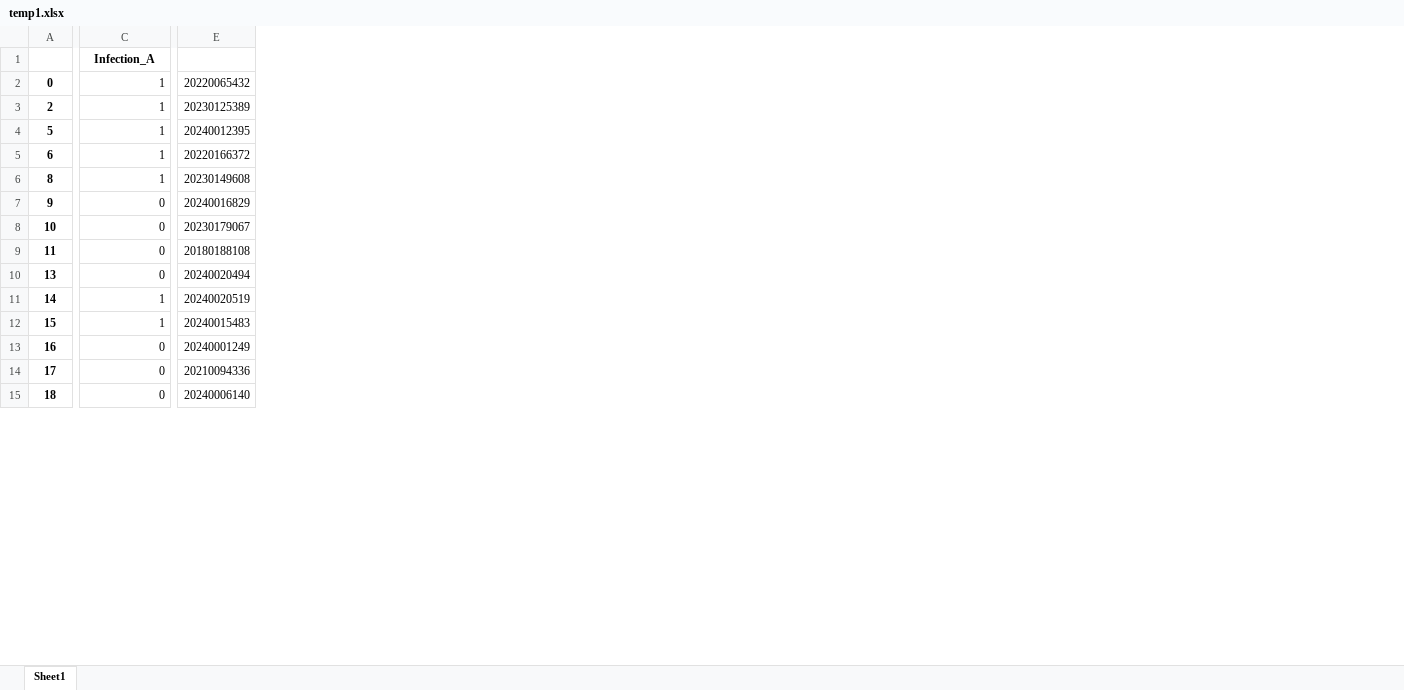
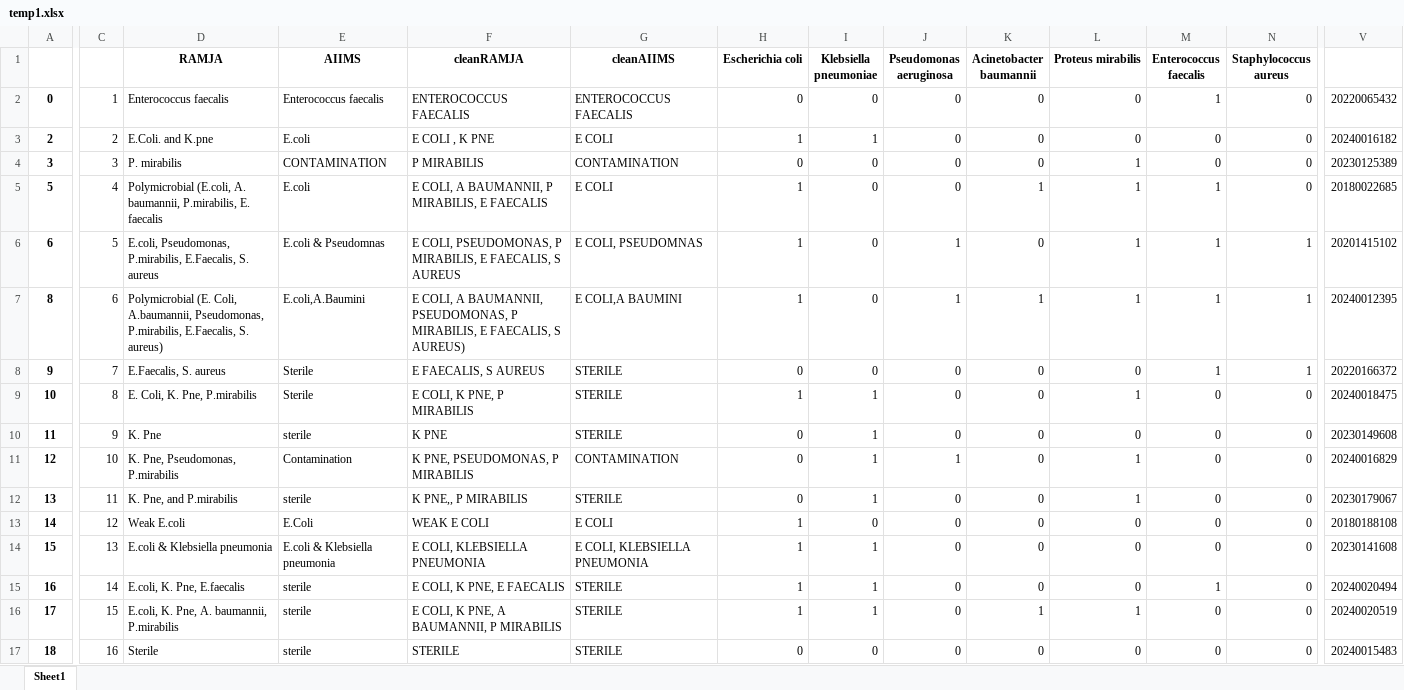
Before and after one commit to neeliit/DiagnosticsPy, an Excel workbook: temp1.xlsx, sheet Sheet1, drawn as a sheet; only a part is shown, gaps mark what is left out; values as stored, in another font and other column widths than the file's, no borders; addresses are those after the commit; rows hold the shown columns only; the diff covers the shown part only; the diff names each change by its address in the sheet, - before the commit and + after, or states it on an @@ line.

```diff
--- a/temp1.xlsx (sheet Sheet1)
+++ b/temp1.xlsx (sheet Sheet1)
+column C, rows 2-3: 1 | 2; rows 5-10: 4 | 5 | 6 | 7 | 8 | 9; rows 12-17: 11 | 12 | 13 | 14 | 15 | 16
+column D (RAMJA), rows 2-3: Enterococcus faecalis | E.Coli. and K.pne; rows 5-10: Polymicrobial (E.coli, A. baumannii, P.mirabilis, E. faecalis | E.coli, Pseudomonas, P.mirabilis, E.Faecalis, S. aureus | Polymicrobial (E. Coli, A.baumannii, Pseudomonas, P.mirabilis, E.Faecalis, S. aureus) | E.Faecalis, S. aureus | E. Coli, K. Pne, P.mirabilis | K. Pne; rows 12-17: K. Pne, and P.mirabilis | Weak E.coli | E.coli & Klebsiella pneumonia | E.coli, K. Pne, E.faecalis | E.coli, K. Pne, A. baumannii, P.mirabilis | Sterile
+column E (AIIMS), rows 2-3: Enterococcus faecalis | E.coli; rows 5-10: E.coli | E.coli & Pseudomnas | E.coli,A.Baumini | Sterile | Sterile | sterile; rows 12-17: sterile | E.Coli | E.coli & Klebsiella pneumonia | sterile | sterile | sterile
+column F (cleanRAMJA), rows 2-3: ENTEROCOCCUS FAECALIS | E COLI , K PNE; rows 5-10: E COLI, A BAUMANNII, P MIRABILIS, E FAECALIS | E COLI, PSEUDOMONAS, P MIRABILIS, E FAECALIS, S AUREUS | E COLI, A BAUMANNII, PSEUDOMONAS, P MIRABILIS, E FAECALIS, S AUREUS) | E FAECALIS, S AUREUS | E COLI, K PNE, P MIRABILIS | K PNE; rows 12-17: K PNE,, P MIRABILIS | WEAK E COLI | E COLI, KLEBSIELLA PNEUMONIA | E COLI, K PNE, E FAECALIS | E COLI, K PNE, A BAUMANNII, P MIRABILIS | STERILE
+column G (cleanAIIMS), rows 2-3: ENTEROCOCCUS FAECALIS | E COLI; rows 5-10: E COLI | E COLI, PSEUDOMNAS | E COLI,A BAUMINI | STERILE | STERILE | STERILE; rows 12-17: STERILE | E COLI | E COLI, KLEBSIELLA PNEUMONIA | STERILE | STERILE | STERILE
+column I (Klebsiella pneumoniae), rows 2-3: 0 | 1; rows 5-10: 0 | 0 | 0 | 0 | 1 | 1; rows 12-17: 1 | 0 | 1 | 1 | 1 | 0
+column J (Pseudomonas aeruginosa), rows 2-3: 0 | 0; rows 5-10: 0 | 1 | 1 | 0 | 0 | 0; rows 12-17: all 0
+column K (Acinetobacter baumannii), rows 2-3: 0 | 0; rows 5-10: 1 | 0 | 1 | 0 | 0 | 0; rows 12-17: 0 | 0 | 0 | 0 | 1 | 0
+column L (Proteus mirabilis), rows 2-3: 0 | 0; rows 5-10: 1 | 1 | 1 | 0 | 1 | 0; rows 12-17: 1 | 0 | 0 | 0 | 1 | 0
+column M (Enterococcus faecalis), rows 2-3: 1 | 0; rows 5-10: 1 | 1 | 1 | 1 | 0 | 0; rows 12-17: 0 | 0 | 0 | 1 | 0 | 0
+column N (Staphylococcus aureus), rows 2-3: 0 | 0; rows 5-10: 0 | 1 | 1 | 1 | 0 | 0; rows 12-17: all 0
-H1: Infection_A
+H1: Escherichia coli
-H2 (Escherichia coli): 1
+H2 (Escherichia coli): 0
-V3: 20230125389
+V3: 20240016182
+row 4: 3 | 3 | P. mirabilis | CONTAMINATION | P MIRABILIS | CONTAMINATION | 0 | 0 | 0 | 0 | 1 | 0 | 0 | 20230125389
-V5: 20240012395
+V5: 20180022685
-V6: 20220166372
+V6: 20201415102
-V7: 20230149608
+V7: 20240012395
-V8: 20240016829
+V8: 20220166372
-H9 (Escherichia coli): 0
+H9 (Escherichia coli): 1
-V9: 20230179067
+V9: 20240018475
-V10: 20180188108
+V10: 20230149608
+row 11: 12 | 10 | K. Pne, Pseudomonas, P.mirabilis | Contamination | K PNE, PSEUDOMONAS, P MIRABILIS | CONTAMINATION | 0 | 1 | 1 | 0 | 1 | 0 | 0 | 20240016829
-V12: 20240020494
+V12: 20230179067
-V13: 20240020519
+V13: 20180188108
-V14: 20240015483
+V14: 20230141608
-H15:H16 (Escherichia coli): 0
+H15:H16 (Escherichia coli): 1
-V15: 20240001249
+V15: 20240020494
-V16: 20210094336
+V16: 20240020519
-V17: 20240006140
+V17: 20240015483
```
Also changed, not shown: 38 added rows, 9 removed rows, 8 added columns and 101 edited cells elsewhere in this sheet, temp2.xlsx, 1 other file.
